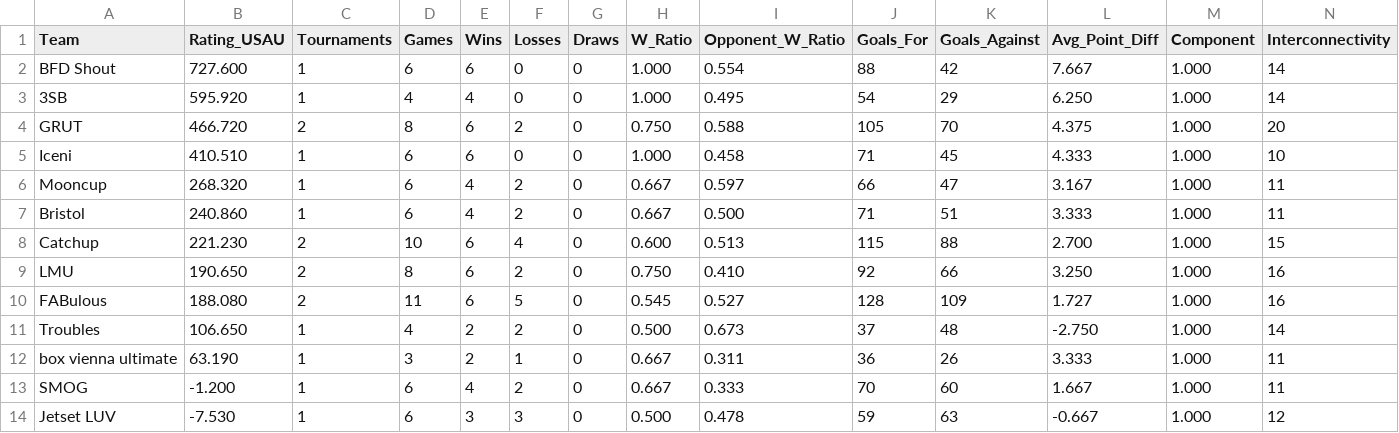
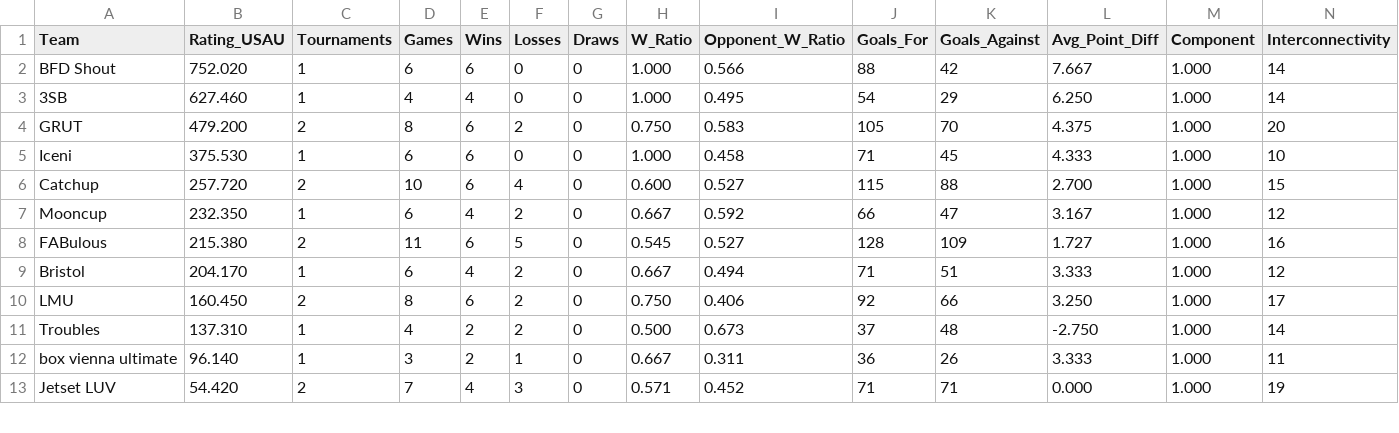
Before and after one commit to vasurav/eucs_explorer, a CSV file: data/2024/output_2024-toms/2024-women-euf-summary-20240506.csv, drawn as a sheet; only a part is shown; removed rows and columns are numbered as before the commit, all else as after; rows hold the shown columns only; the diff covers the shown part only; the diff names each change by its address in the sheet, - before the commit and + after, or states it on an @@ line.

```diff
--- a/data/2024/output_2024-toms/2024-women-euf-summary-20240506.csv
+++ b/data/2024/output_2024-toms/2024-women-euf-summary-20240506.csv
-B2 (Rating_USAU): 727.600
+B2 (Rating_USAU): 752.020
-I2 (Opponent_W_Ratio): 0.554
+I2 (Opponent_W_Ratio): 0.566
-B3 (Rating_USAU): 595.920
+B3 (Rating_USAU): 627.460
-B4 (Rating_USAU): 466.720
+B4 (Rating_USAU): 479.200
-I4 (Opponent_W_Ratio): 0.588
+I4 (Opponent_W_Ratio): 0.583
-B5 (Rating_USAU): 410.510
+B5 (Rating_USAU): 375.530
+row 6: Catchup | 257.720 | 2 | 10 | 6 | 4 | 0 | 0.600 | 0.527 | 115 | 88 | 2.700 | 1.000 | 15
-B7 (Rating_USAU): 268.320
+B7 (Rating_USAU): 232.350
-I7 (Opponent_W_Ratio): 0.597
+I7 (Opponent_W_Ratio): 0.592
-N7 (Interconnectivity): 11
+N7 (Interconnectivity): 12
+row 8: FABulous | 215.380 | 2 | 11 | 6 | 5 | 0 | 0.545 | 0.527 | 128 | 109 | 1.727 | 1.000 | 16
-B9 (Rating_USAU): 240.860
+B9 (Rating_USAU): 204.170
-I9 (Opponent_W_Ratio): 0.500
+I9 (Opponent_W_Ratio): 0.494
-N9 (Interconnectivity): 11
+N9 (Interconnectivity): 12
-row 8: Catchup | 221.230 | 2 | 10 | 6 | 4 | 0 | 0.600 | 0.513 | 115 | 88 | 2.700 | 1.000 | 15
-B10 (Rating_USAU): 190.650
+B10 (Rating_USAU): 160.450
-I10 (Opponent_W_Ratio): 0.410
+I10 (Opponent_W_Ratio): 0.406
-N10 (Interconnectivity): 16
+N10 (Interconnectivity): 17
-row 10: FABulous | 188.080 | 2 | 11 | 6 | 5 | 0 | 0.545 | 0.527 | 128 | 109 | 1.727 | 1.000 | 16
-B11 (Rating_USAU): 106.650
+B11 (Rating_USAU): 137.310
-B12 (Rating_USAU): 63.190
+B12 (Rating_USAU): 96.140
-row 13: SMOG | -1.200 | 1 | 6 | 4 | 2 | 0 | 0.667 | 0.333 | 70 | 60 | 1.667 | 1.000 | 11
-B13 (Rating_USAU): -7.530
+B13 (Rating_USAU): 54.420
-C13 (Tournaments): 1
+C13 (Tournaments): 2
-D13 (Games): 6
+D13 (Games): 7
-E13 (Wins): 3
+E13 (Wins): 4
-H13 (W_Ratio): 0.500
+H13 (W_Ratio): 0.571
-I13 (Opponent_W_Ratio): 0.478
+I13 (Opponent_W_Ratio): 0.452
-J13 (Goals_For): 59
+J13 (Goals_For): 71
-K13 (Goals_Against): 63
+K13 (Goals_Against): 71
-L13 (Avg_Point_Diff): -0.667
+L13 (Avg_Point_Diff): 0.000
-N13 (Interconnectivity): 12
+N13 (Interconnectivity): 19
```
Also changed, not shown: 2 added rows, 1 removed row and 25 edited cells elsewhere in this file, data/2024/output_2024-toms/2024-open-euf-games-20240506.csv, data/2024/output_2024-toms/2024-open-euf-summary-20240506.csv, 1 other file.
